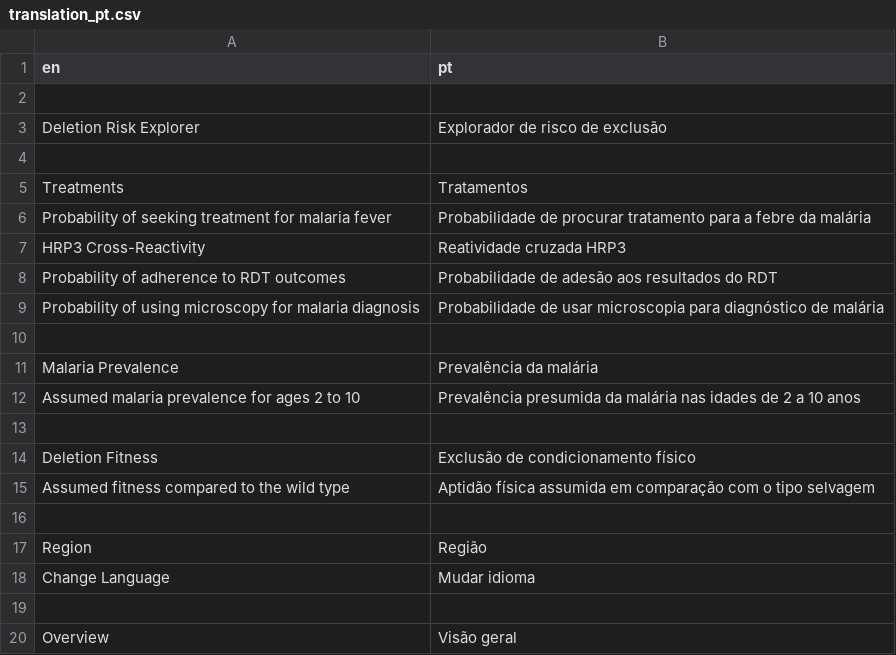
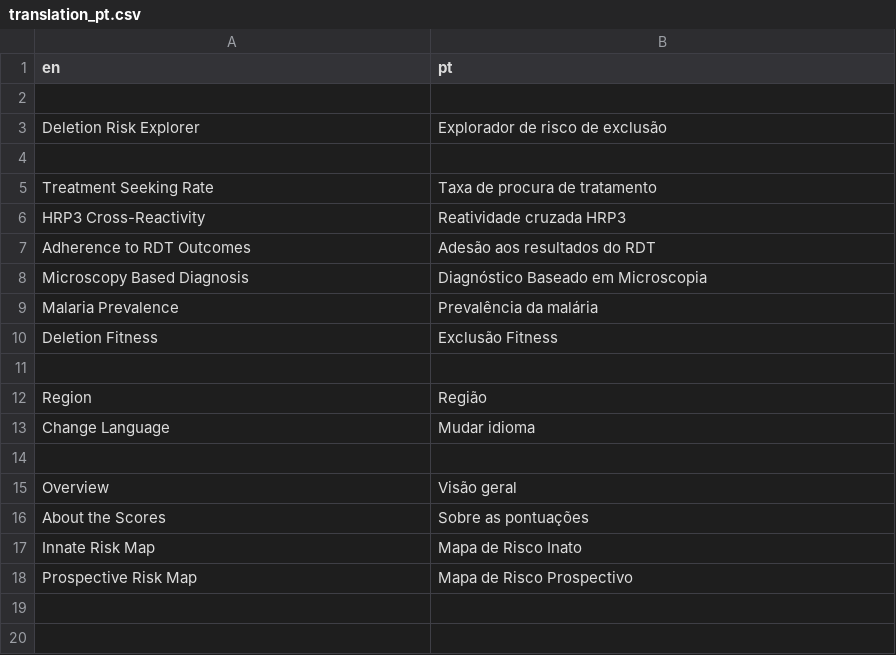
Before and after one commit to rjzupkoii/WHO-Malaria-pfhrp23, a CSV file: R/lang/translation_pt.csv, drawn as a sheet; only a part is shown; the shorter side is filled out with more unchanged rows.

Commit message:
Update translations

```diff
--- a/R/lang/translation_pt.csv
+++ b/R/lang/translation_pt.csv
@@ -4,13 +4,8 @@ Deletion Risk Explorer,Explorador de risco de exclusão
 
-Treatments,Tratamentos
-Probability of seeking treatment for malaria fever,Probabilidade de procurar tratamento para a febre da malária
+Treatment Seeking Rate,Taxa de procura de tratamento
 HRP3 Cross-Reactivity,Reatividade cruzada HRP3
-Probability of adherence to RDT outcomes,Probabilidade de adesão aos resultados do RDT
-Probability of using microscopy for malaria diagnosis,Probabilidade de usar microscopia para diagnóstico de malária
-
+Adherence to RDT Outcomes,Adesão aos resultados do RDT
+Microscopy Based Diagnosis,Diagnóstico Baseado em Microscopia
 Malaria Prevalence,Prevalência da malária
-Assumed malaria prevalence for ages 2 to 10,Prevalência presumida da malária nas idades de 2 a 10 anos
-
-Deletion Fitness,Exclusão de condicionamento físico
-Assumed fitness compared to the wild type,Aptidão física assumida em comparação com o tipo selvagem
+Deletion Fitness,Exclusão Fitness
 
```
Also changed, not shown: R/lang/translation_es.csv, R/lang/translation_fr.csv, 2 other files.
